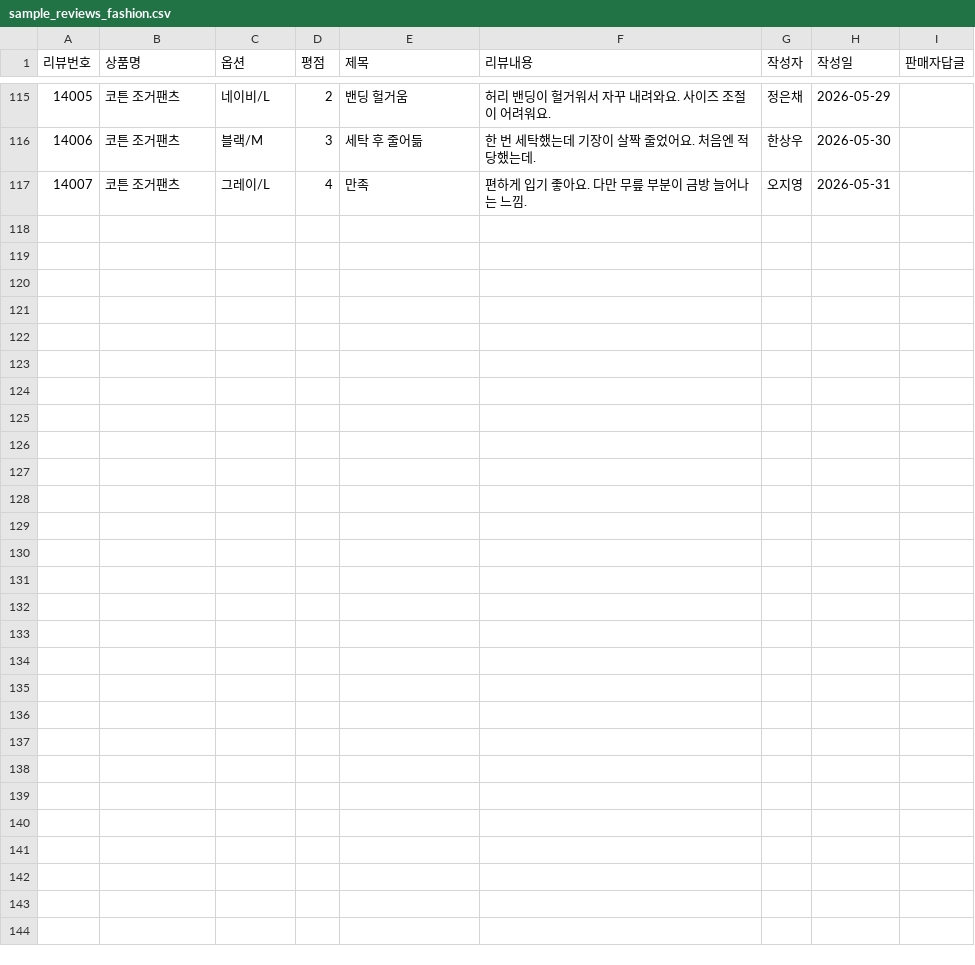
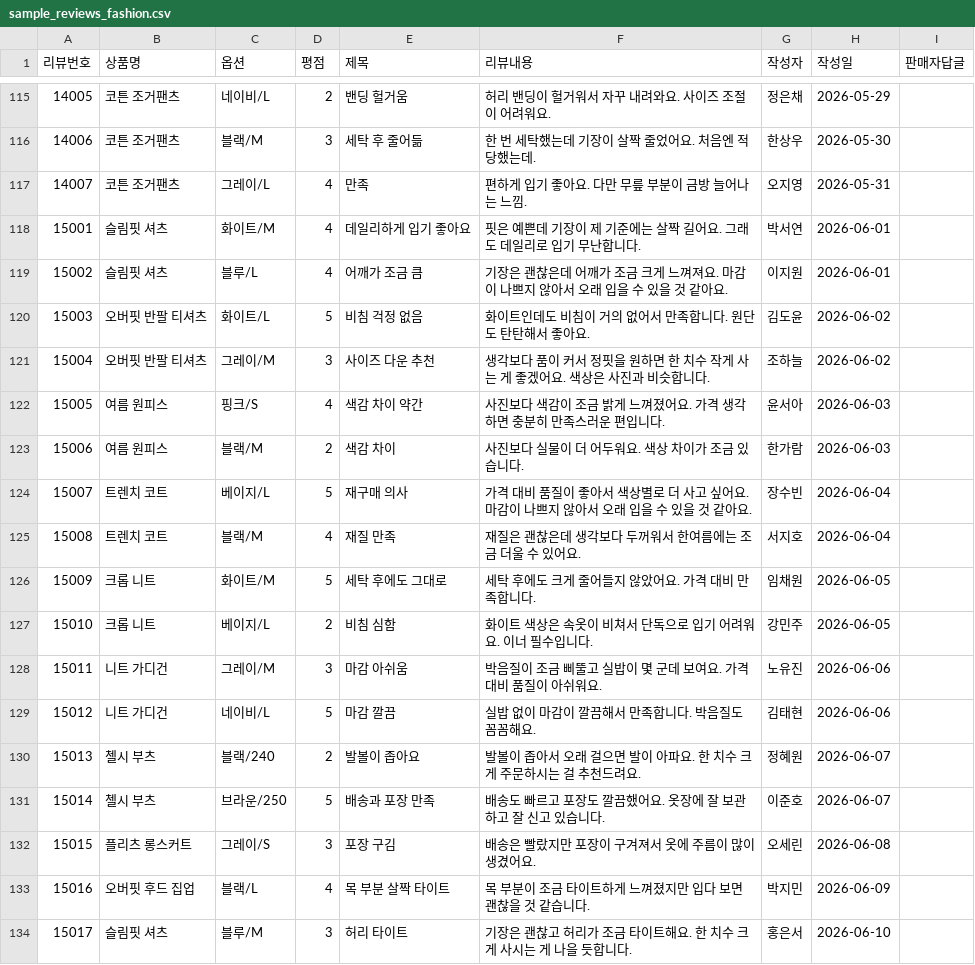
Before and after one commit to cjsdud/Review-Analysis, a CSV file: sample-data/sample_reviews_fashion.csv, drawn as a sheet; only a part is shown, gaps mark what is left out.

```diff
--- a/sample-data/sample_reviews_fashion.csv
+++ b/sample-data/sample_reviews_fashion.csv
@@ -117 +117,18 @@
 14007,코튼 조거팬츠,그레이/L,4,만족,편하게 입기 좋아요. 다만 무릎 부분이 금방 늘어나는 느낌.,오지영,2026-05-31,
+15001,슬림핏 셔츠,화이트/M,4,데일리하게 입기 좋아요,핏은 예쁜데 기장이 제 기준에는 살짝 길어요. 그래도 데일리로 입기 무난합니다.,박서연,2026-06-01,
+15002,슬림핏 셔츠,블루/L,4,어깨가 조금 큼,기장은 괜찮은데 어깨가 조금 크게 느껴져요. 마감이 나쁘지 않아서 오래 입을 수 있을 것 같아요.,이지원,2026-06-01,
+15003,오버핏 반팔 티셔츠,화이트/L,5,비침 걱정 없음,화이트인데도 비침이 거의 없어서 만족합니다. 원단도 탄탄해서 좋아요.,김도윤,2026-06-02,
+15004,오버핏 반팔 티셔츠,그레이/M,3,사이즈 다운 추천,생각보다 품이 커서 정핏을 원하면 한 치수 작게 사는 게 좋겠어요. 색상은 사진과 비슷합니다.,조하늘,2026-06-02,
+15005,여름 원피스,핑크/S,4,색감 차이 약간,사진보다 색감이 조금 밝게 느껴졌어요. 가격 생각하면 충분히 만족스러운 편입니다.,윤서아,2026-06-03,
+15006,여름 원피스,블랙/M,2,색감 차이,사진보다 실물이 더 어두워요. 색상 차이가 조금 있습니다.,한가람,2026-06-03,
+15007,트렌치 코트,베이지/L,5,재구매 의사,가격 대비 품질이 좋아서 색상별로 더 사고 싶어요. 마감이 나쁘지 않아서 오래 입을 수 있을 것 같아요.,장수빈,2026-06-04,
+15008,트렌치 코트,블랙/M,4,재질 만족,재질은 괜찮은데 생각보다 두꺼워서 한여름에는 조금 더울 수 있어요.,서지호,2026-06-04,
+15009,크롭 니트,화이트/M,5,세탁 후에도 그대로,세탁 후에도 크게 줄어들지 않았어요. 가격 대비 만족합니다.,임채원,2026-06-05,
+15010,크롭 니트,베이지/L,2,비침 심함,화이트 색상은 속옷이 비쳐서 단독으로 입기 어려워요. 이너 필수입니다.,강민주,2026-06-05,
+15011,니트 가디건,그레이/M,3,마감 아쉬움,박음질이 조금 삐뚤고 실밥이 몇 군데 보여요. 가격 대비 품질이 아쉬워요.,노유진,2026-06-06,
+15012,니트 가디건,네이비/L,5,마감 깔끔,실밥 없이 마감이 깔끔해서 만족합니다. 박음질도 꼼꼼해요.,김태현,2026-06-06,
+15013,첼시 부츠,블랙/240,2,발볼이 좁아요,발볼이 좁아서 오래 걸으면 발이 아파요. 한 치수 크게 주문하시는 걸 추천드려요.,정혜원,2026-06-07,
+15014,첼시 부츠,브라운/250,5,배송과 포장 만족,배송도 빠르고 포장도 깔끔했어요. 옷장에 잘 보관하고 잘 신고 있습니다.,이준호,2026-06-07,
+15015,플리츠 롱스커트,그레이/S,3,포장 구김,배송은 빨랐지만 포장이 구겨져서 옷에 주름이 많이 생겼어요.,오세린,2026-06-08,
+15016,오버핏 후드 집업,블랙/L,4,목 부분 살짝 타이트,목 부분이 조금 타이트하게 느껴졌지만 입다 보면 괜찮을 것 같습니다.,박지민,2026-06-09,
+15017,슬림핏 셔츠,블루/M,3,허리 타이트,기장은 괜찮고 허리가 조금 타이트해요. 한 치수 크게 사시는 게 나을 듯합니다.,홍은서,2026-06-10,
```
Also changed, not shown: 6 other files.
